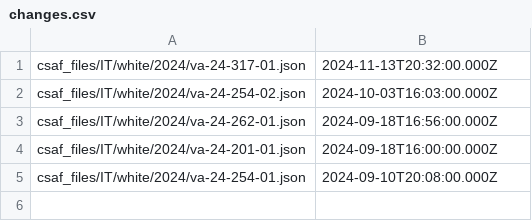
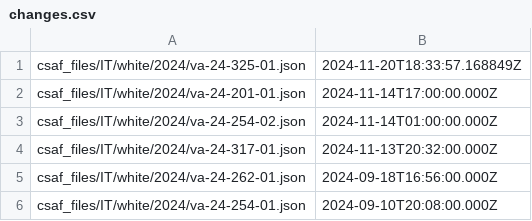
Before and after one commit to sthagen/cisagov-CSAF, a CSV file: csaf_files/IT/white/changes.csv, drawn as a sheet; removed rows and columns are numbered as before the commit, all else as after; the diff names each change by its address in the sheet, - before the commit and + after, or states it on an @@ line.

```diff
--- a/csaf_files/IT/white/changes.csv
+++ b/csaf_files/IT/white/changes.csv
+row 1: csaf_files/IT/white/2024/va-24-325-01.json | 2024-11-20T18:33:57.168849Z
+row 2: csaf_files/IT/white/2024/va-24-201-01.json | 2024-11-14T17:00:00.000Z
+row 3: csaf_files/IT/white/2024/va-24-254-02.json | 2024-11-14T01:00:00.000Z
-row 2: csaf_files/IT/white/2024/va-24-254-02.json | 2024-10-03T16:03:00.000Z
-row 4: csaf_files/IT/white/2024/va-24-201-01.json | 2024-09-18T16:00:00.000Z
```
Also changed, not shown: 13 other files.
